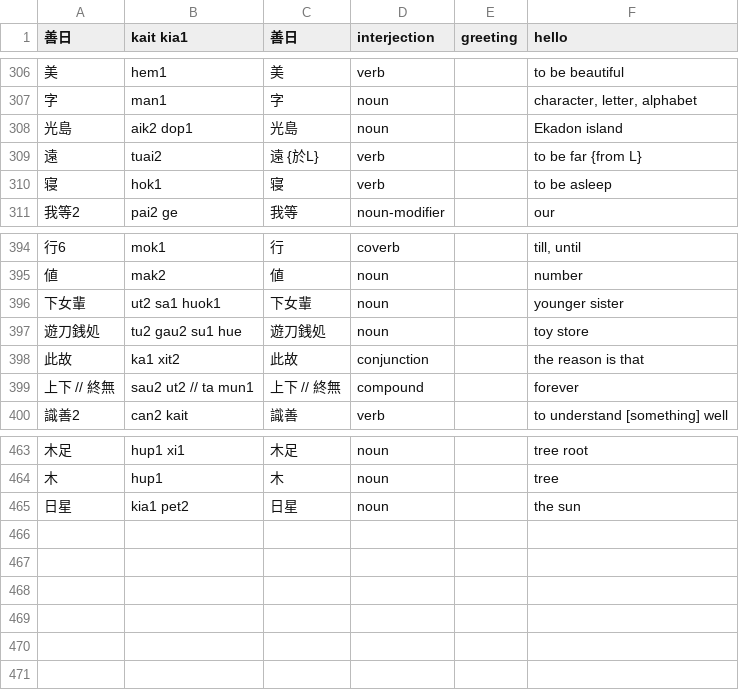
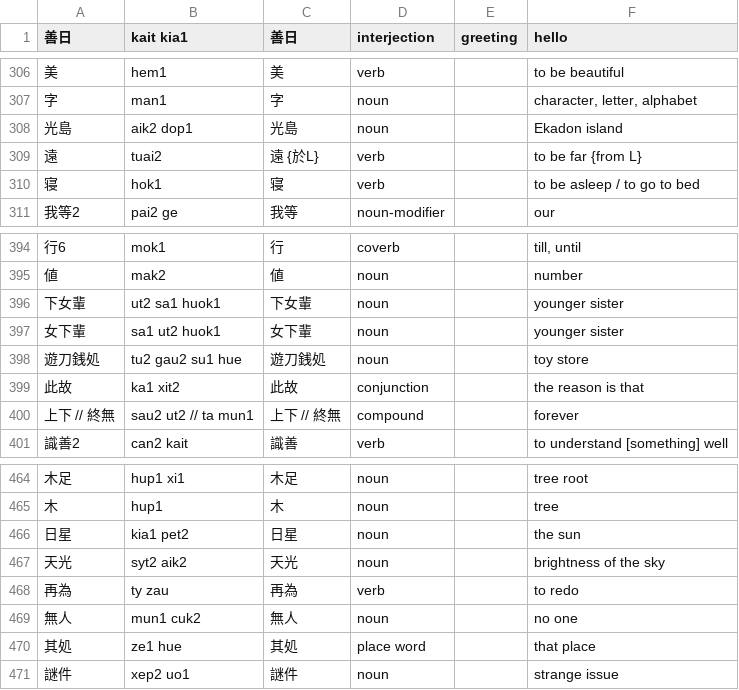
Before and after one commit to jurliyuuri/spoonfed_pekzep, a TSV file: raw/Spoonfed Pekzep - 語彙整理（超草案）.tsv, drawn as a sheet; only a part is shown, gaps mark what is left out; the diff names each change by its address in the sheet, - before the commit and + after, or states it on an @@ line.

```diff
--- a/raw/Spoonfed Pekzep - 語彙整理（超草案）.tsv
+++ b/raw/Spoonfed Pekzep - 語彙整理（超草案）.tsv
-F310 (hello): to be asleep
+F310 (hello): to be asleep / to go to bed
+row 397: 女下輩 | sa1 ut2 huok1 | 女下輩 | noun |  | younger sister
+row 467: 天光 | syt2 aik2 | 天光 | noun |  | brightness of the sky
+row 468: 再為 | ty zau | 再為 | verb |  | to redo
+row 469: 無人 | mun1 cuk2 | 無人 | noun |  | no one
+row 470: 其処 | ze1 hue | 其処 | place word |  | that place
+row 471: 謎件 | xep2 uo1 | 謎件 | noun |  | strange issue
```
Also changed, not shown: raw/Spoonfed Pekzep - SpoonfedPekzep.tsv, 25 other files.
